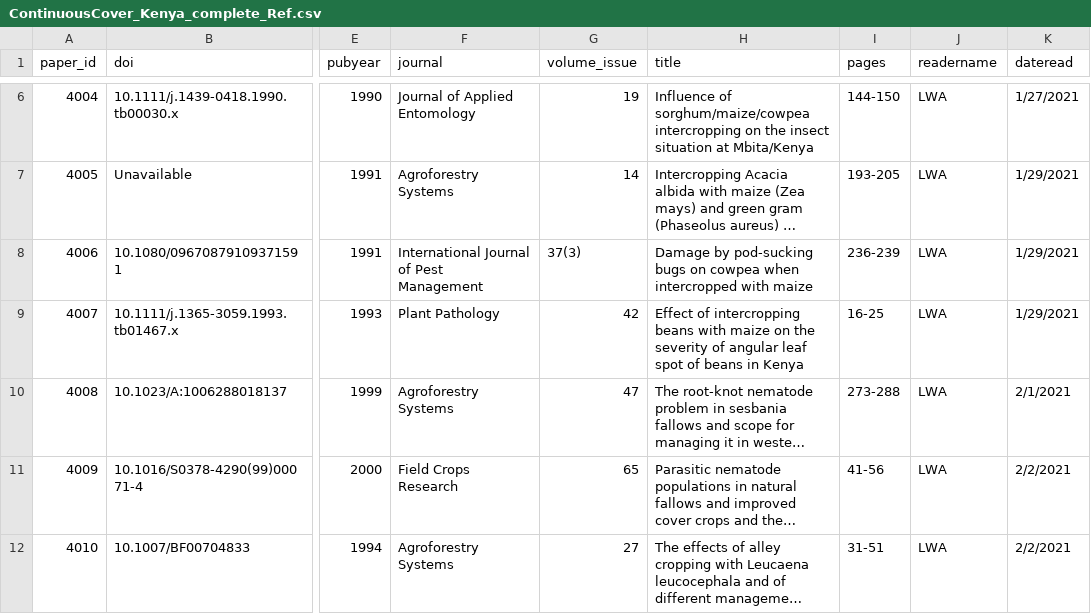
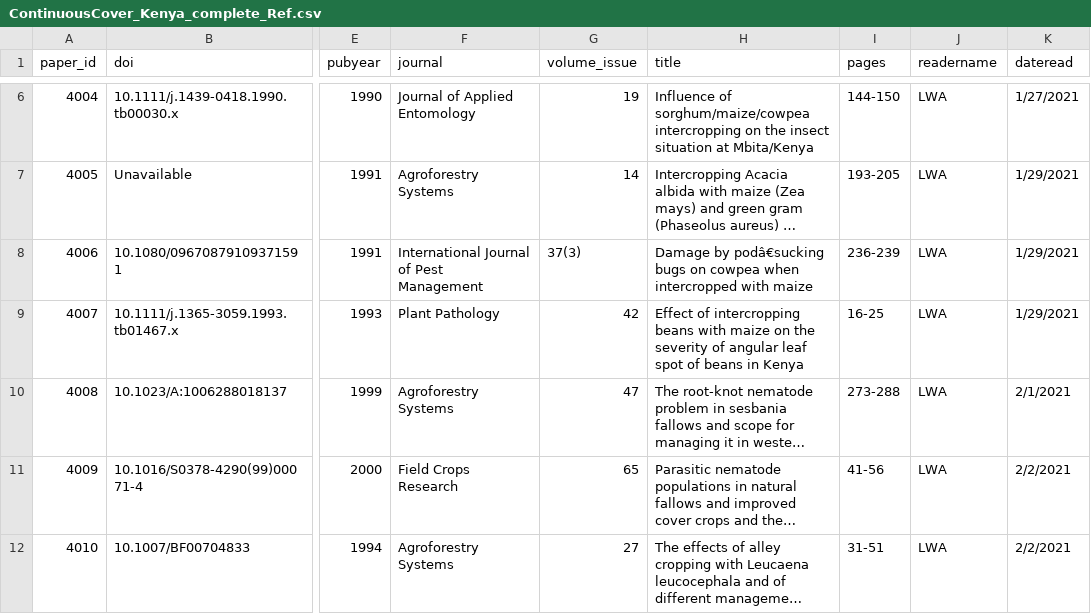
Before and after one commit to swood-ecology/AgEvidence, a CSV file: AgEvidence_Kenya/data/ContinuousCover/ContinuousCover_Kenya_complete_Ref.csv, drawn as a sheet; only a part is shown, gaps mark what is left out; long unchanged cells end in …; the diff covers the shown part only; the diff names each change by its address in the sheet, - before the commit and + after, or states it on an @@ line.

```diff
--- a/AgEvidence_Kenya/data/ContinuousCover/ContinuousCover_Kenya_complete_Ref.csv
+++ b/AgEvidence_Kenya/data/ContinuousCover/ContinuousCover_Kenya_complete_Ref.csv
-H8 (title): Damage by pod‐sucking bugs on…
+H8 (title): Damage by podâ€sucking bugs on…
```
Also changed, not shown: 3 edited cells elsewhere in this file, AgEvidence_Kenya/data/ContinuousCover/ContinuousCover_Kenya_complete_CashCrop.csv, AgEvidence_Kenya/data/ContinuousCover/ContinuousCover_Kenya_complete_ExpD.csv, 1 other file.
